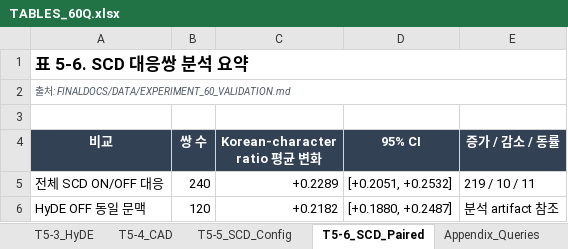
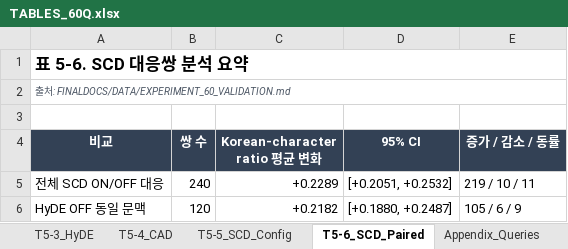
Before and after one commit to LxNx-Hn/M_RAG, an Excel workbook: FINALDOCS/TABLES/TABLES_60Q.xlsx, sheet T5-6_SCD_Paired, drawn as a sheet; values as stored, in another font and other column widths than the file's, no borders; table styles not drawn; the diff names each change by its address in the sheet, - before the commit and + after, or states it on an @@ line.

Commit message:
fix(thesis): synchronize corrected analysis tables
Correct the SCD workbook rows and make Appendix query validation robust to XLSX namespace/blank-row serialization.

```diff
--- a/FINALDOCS/TABLES/TABLES_60Q.xlsx (sheet T5-6_SCD_Paired)
+++ b/FINALDOCS/TABLES/TABLES_60Q.xlsx (sheet T5-6_SCD_Paired)
-E6 (증가 / 감소 / 동률): 분석 artifact 참조
+E6 (증가 / 감소 / 동률): 105 / 6 / 9
```
Also changed, not shown: sheet T3-3_Factor_Position, 2 other files.
